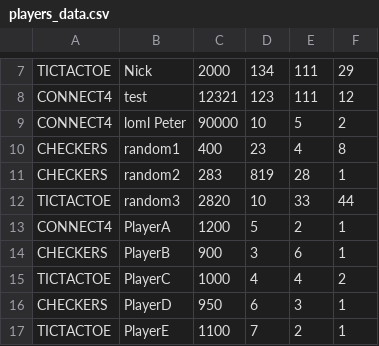
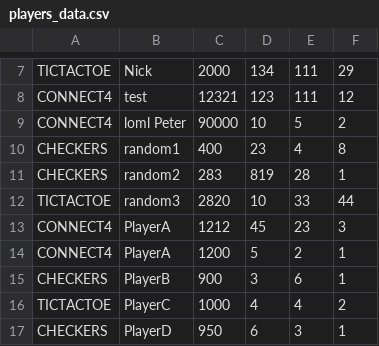
Before and after one commit to aeMyst/Minigame-Portal, a CSV file: players_data.csv, drawn as a sheet; only a part is shown, gaps mark what is left out; the shorter side is filled out with more unchanged rows; the diff names each change by its address in the sheet, - before the commit and + after, or states it on an @@ line.

```diff
--- a/players_data.csv
+++ b/players_data.csv
+row 13: CONNECT4 | PlayerA | 1212 | 45 | 23 | 3
```
Also changed, not shown: 1 other file.
